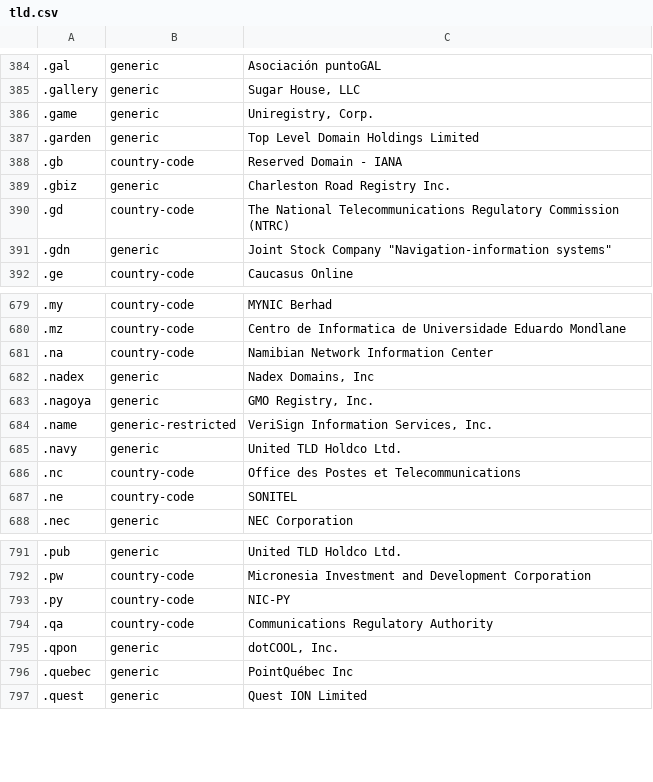
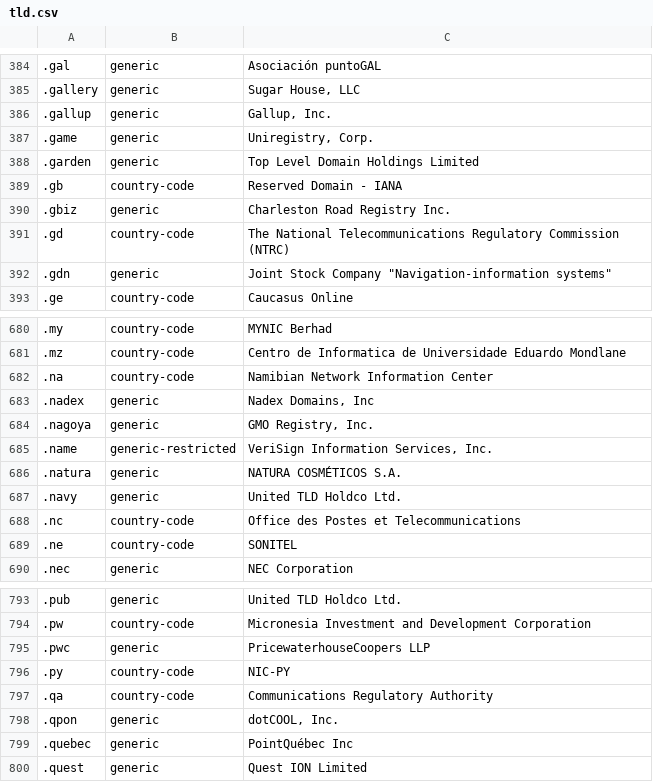
Before and after one commit to nojimage/tld-crawler, a CSV file: data/tld.csv, drawn as a sheet; only a part is shown, gaps mark what is left out; the diff names each change by its address in the sheet, - before the commit and + after, or states it on an @@ line.

```diff
--- a/data/tld.csv
+++ b/data/tld.csv
+row 386: .gallup | generic | Gallup, Inc.
+row 686: .natura | generic | NATURA COSMÉTICOS S.A.
+row 795: .pwc | generic | PricewaterhouseCoopers LLP
```
Also changed, not shown: 3 other files.
